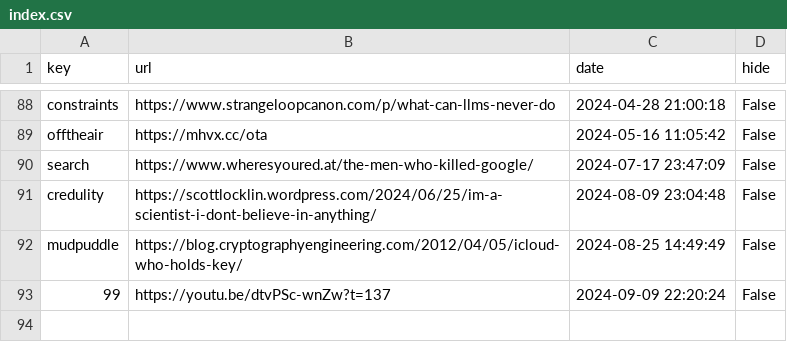
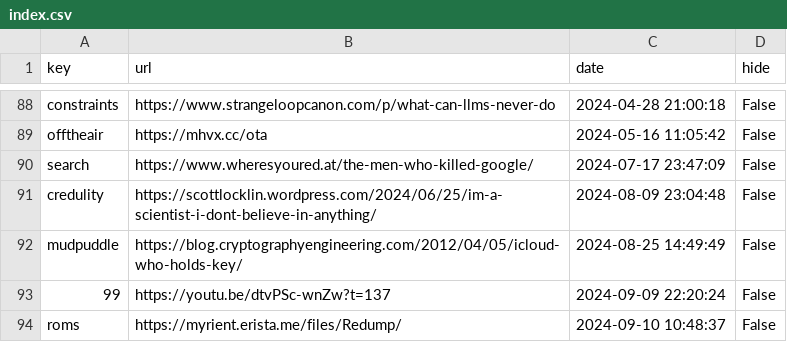
Before and after one commit to Mehvix/cc, a CSV file: index.csv, drawn as a sheet; only a part is shown, gaps mark what is left out.

Commit message:
Set key "roms" ⇒ "https://myrient.erista.me/files/Redump/"

```diff
--- a/index.csv
+++ b/index.csv
@@ -93 +93,2 @@ mudpuddle,https://blog.cryptographyengineering.com/2012/04/05/icloud-who-holds-k
 99,https://youtu.be/dtvPSc-wnZw?t=137,2024-09-09 22:20:24,False
+roms,https://myrient.erista.me/files/Redump/,2024-09-10 10:48:37,False
```
Also changed, not shown: 2 other files.
